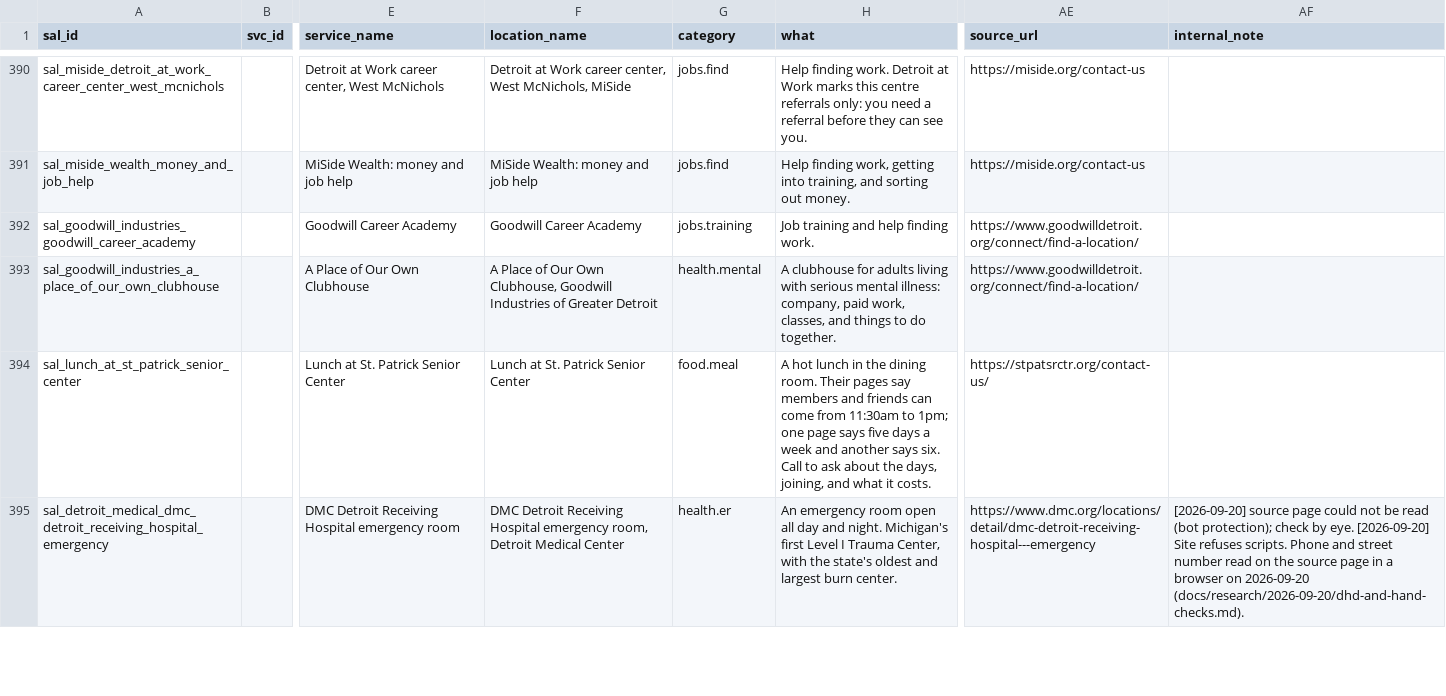
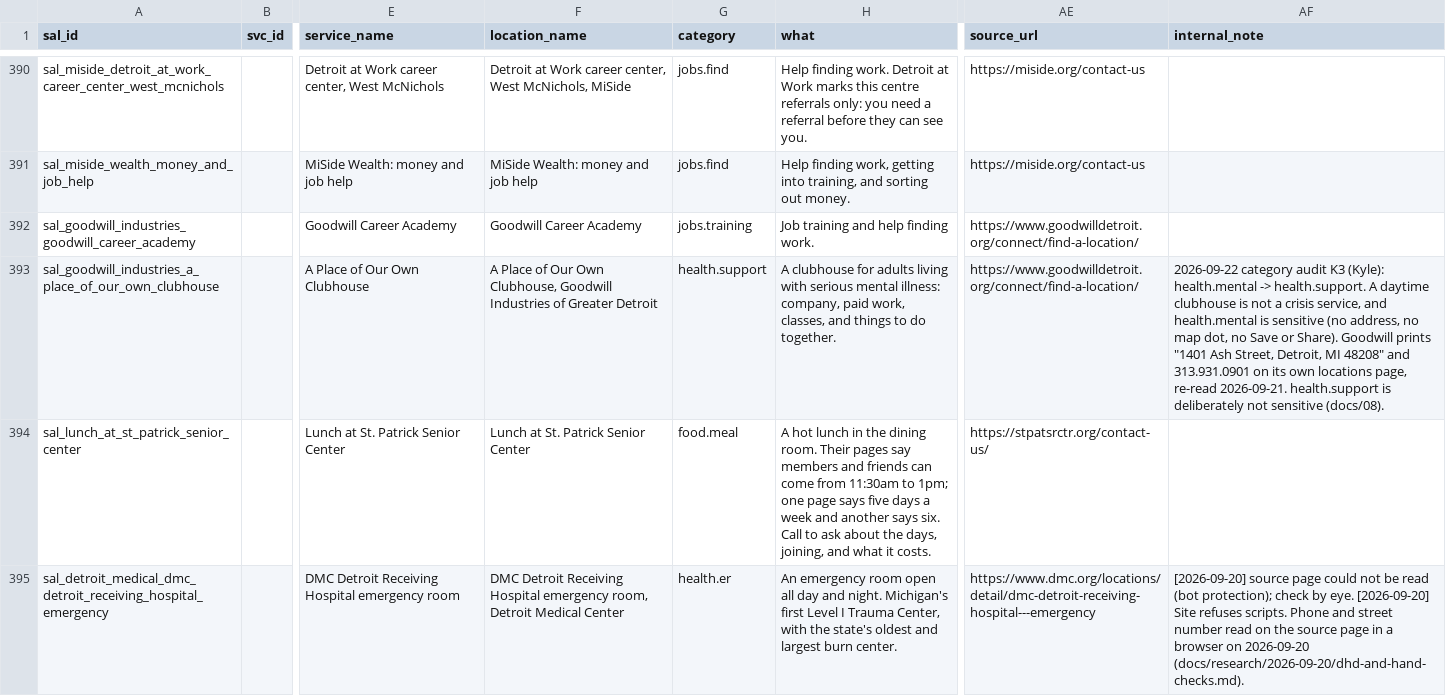
Before and after one commit to kp2485/313-help, a CSV file: data/seed/resources.csv, drawn as a sheet; only a part is shown, gaps mark what is left out; the diff covers the shown part only; the diff names each change by its address in the sheet, - before the commit and + after, or states it on an @@ line.

```diff
--- a/data/seed/resources.csv
+++ b/data/seed/resources.csv
-G393 (category): health.mental
+G393 (category): health.support
-AF393 (internal_note): (empty)
+AF393 (internal_note): 2026-09-22 category audit K3 (Kyle): health.mental -> health.support. A daytime clubhouse is not a crisis service, and health.mental is sensitive (no address, no map dot, no Save or Share). Goodwill prints "1401 Ash Street, Detroit, MI 48208" and 313.931.0901 on its own locations page, re-read 2026-09-21. health.support is deliberately not sensitive (docs/08).
```
Also changed, not shown: 18 edited cells elsewhere in this file, 37 other files.
